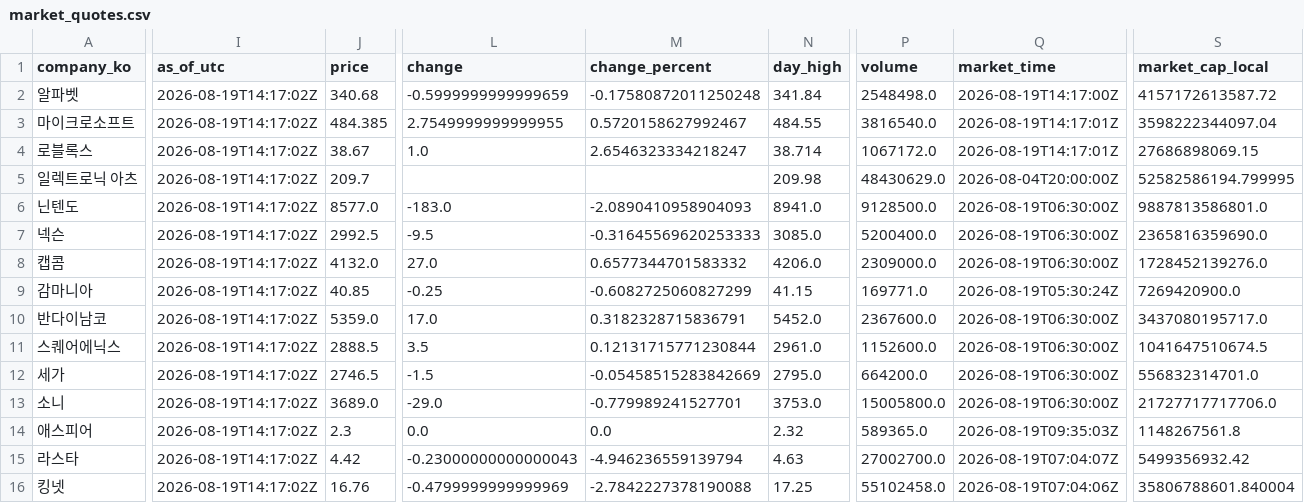
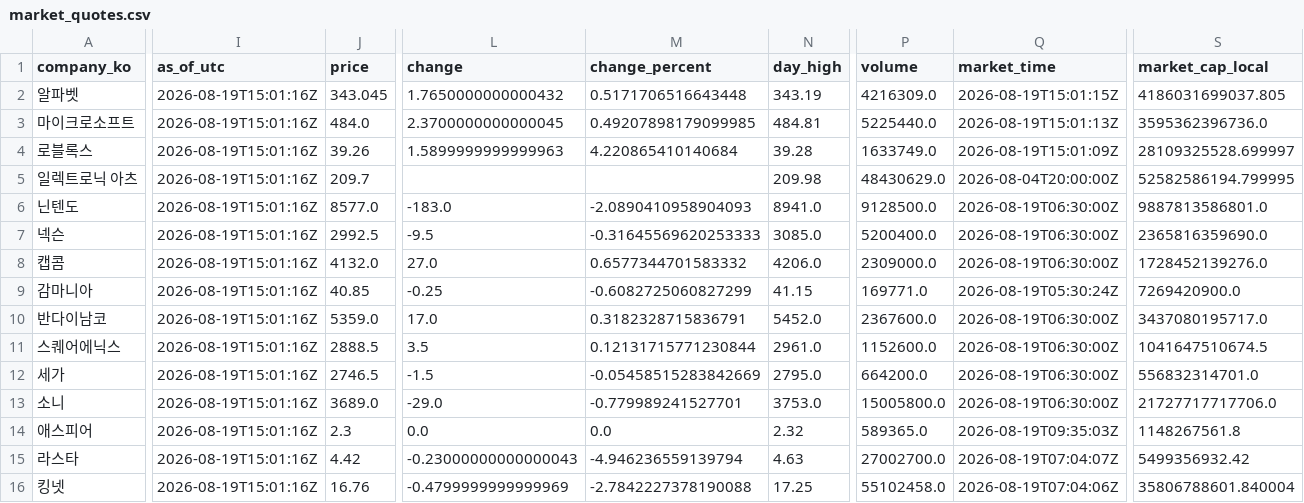
Before and after one commit to NK-rbdautobot/global-game-stock-dashboard, a CSV file: docs/data/market_quotes.csv, drawn as a sheet; only a part is shown, gaps mark what is left out; the diff covers the shown part only; the diff names each change by its address in the sheet, - before the commit and + after, or states it on an @@ line.

```diff
--- a/docs/data/market_quotes.csv
+++ b/docs/data/market_quotes.csv
-I2:I16 (as_of_utc): 2026-08-19T14:17:02Z
+I2:I16 (as_of_utc): 2026-08-19T15:01:16Z
-J2 (price): 340.68
+J2 (price): 343.045
-L2 (change): -0.5999999999999659
+L2 (change): 1.7650000000000432
-M2 (change_percent): -0.17580872011250248
+M2 (change_percent): 0.5171706516643448
-N2 (day_high): 341.84
+N2 (day_high): 343.19
-P2 (volume): 2548498.0
+P2 (volume): 4216309.0
-Q2 (market_time): 2026-08-19T14:17:00Z
+Q2 (market_time): 2026-08-19T15:01:15Z
-S2 (market_cap_local): 4157172613587.72
+S2 (market_cap_local): 4186031699037.805
-J3 (price): 484.385
+J3 (price): 484.0
-L3 (change): 2.7549999999999955
+L3 (change): 2.3700000000000045
-M3 (change_percent): 0.5720158627992467
+M3 (change_percent): 0.49207898179099985
-N3 (day_high): 484.55
+N3 (day_high): 484.81
-P3 (volume): 3816540.0
+P3 (volume): 5225440.0
-Q3 (market_time): 2026-08-19T14:17:01Z
+Q3 (market_time): 2026-08-19T15:01:13Z
-S3 (market_cap_local): 3598222344097.04
+S3 (market_cap_local): 3595362396736.0
-J4 (price): 38.67
+J4 (price): 39.26
-L4 (change): 1.0
+L4 (change): 1.5899999999999963
-M4 (change_percent): 2.6546323334218247
+M4 (change_percent): 4.220865410140684
-N4 (day_high): 38.714
+N4 (day_high): 39.28
-P4 (volume): 1067172.0
+P4 (volume): 1633749.0
-Q4 (market_time): 2026-08-19T14:17:01Z
+Q4 (market_time): 2026-08-19T15:01:09Z
-S4 (market_cap_local): 27686898069.15
+S4 (market_cap_local): 28109325528.699997
```
Also changed, not shown: 62 edited cells elsewhere in this file, 2 other files.
